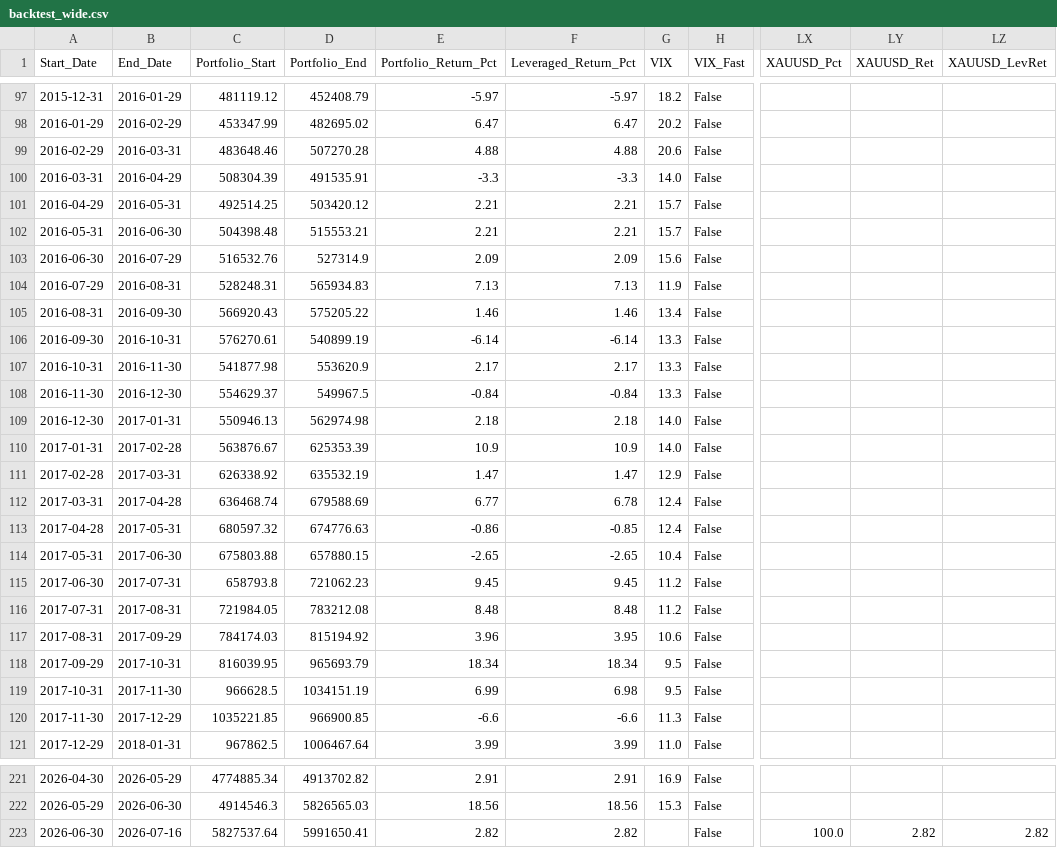
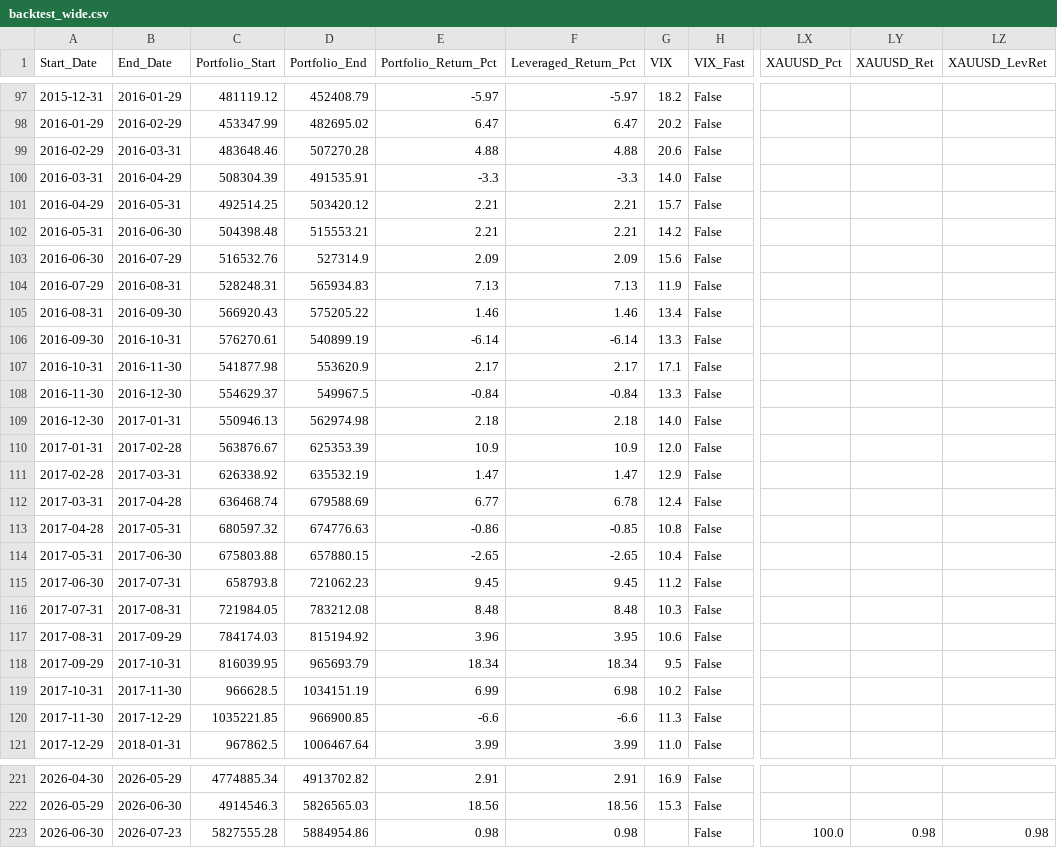
Before and after one commit to arpitgoa/stocks, a CSV file: nasdaq_momentum/dashboards/nasdaq_q50/backtest_wide.csv, drawn as a sheet; only a part is shown, gaps mark what is left out; the diff covers the shown part only; the diff names each change by its address in the sheet, - before the commit and + after, or states it on an @@ line.

```diff
--- a/nasdaq_momentum/dashboards/nasdaq_q50/backtest_wide.csv
+++ b/nasdaq_momentum/dashboards/nasdaq_q50/backtest_wide.csv
-G102 (VIX): 15.7
+G102 (VIX): 14.2
-G107 (VIX): 13.3
+G107 (VIX): 17.1
-G110 (VIX): 14.0
+G110 (VIX): 12.0
-G113 (VIX): 12.4
+G113 (VIX): 10.8
-G116 (VIX): 11.2
+G116 (VIX): 10.3
-G119 (VIX): 9.5
+G119 (VIX): 10.2
-B223 (End_Date): 2026-07-16
+B223 (End_Date): 2026-07-23
-C223 (Portfolio_Start): 5827537.64
+C223 (Portfolio_Start): 5827555.28
-D223 (Portfolio_End): 5991650.41
+D223 (Portfolio_End): 5884954.86
-E223 (Portfolio_Return_Pct): 2.82
+E223 (Portfolio_Return_Pct): 0.98
-F223 (Leveraged_Return_Pct): 2.82
+F223 (Leveraged_Return_Pct): 0.98
-LY223 (XAUUSD_Ret): 2.82
+LY223 (XAUUSD_Ret): 0.98
-LZ223 (XAUUSD_LevRet): 2.82
+LZ223 (XAUUSD_LevRet): 0.98
```
Also changed, not shown: 27 edited cells elsewhere in this file, nasdaq_momentum/dashboards/nasdaq100/backtest_wide.csv, nasdaq_momentum/dashboards/nasdaq100_vix/backtest_wide.csv, 30 other files.
